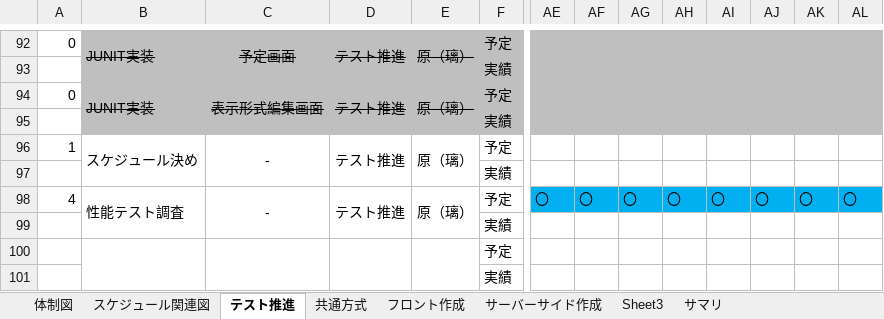
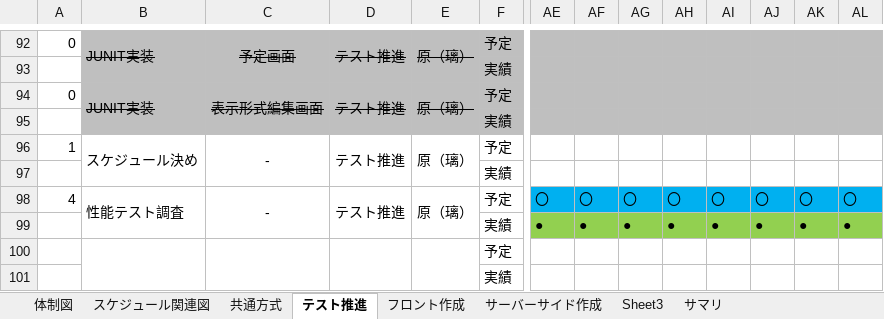
Before and after one commit to hirane/scheduleOnline, an Excel workbook: 00_スケジュール体制/【修正版】技術研修（体制図、スケジュール）.xlsx, sheet テスト推進, drawn as a sheet; only a part is shown, gaps mark what is left out; values as stored, in another font and other column widths than the file's, no borders; removed rows and columns are numbered as before the commit, all else as after; rows hold the shown columns only; the diff covers the shown part only; the diff names each change by its address in the sheet, - before the commit and + after, or states it on an @@ line.

```diff
--- a/00_スケジュール体制/【修正版】技術研修（体制図、スケジュール）.xlsx (sheet テスト推進)
+++ b/00_スケジュール体制/【修正版】技術研修（体制図、スケジュール）.xlsx (sheet テスト推進)
@@ sheet tab order changed: 体制図 | スケジュール関連図 | 共通方式 | テスト推進 | フロント作成 | サーバーサイド作成 | Sheet3 | サマリ @@
-row 99:  |  |  |  |  | 実績
+row 99:  |  |  |  |  | 実績 | ● | ● | ● | ● | ● | ● | ● | ●
```
Also changed, not shown: 5 added rows and 5 removed rows elsewhere in this sheet, sheet サマリ, charts or pictures, 2 other files.
